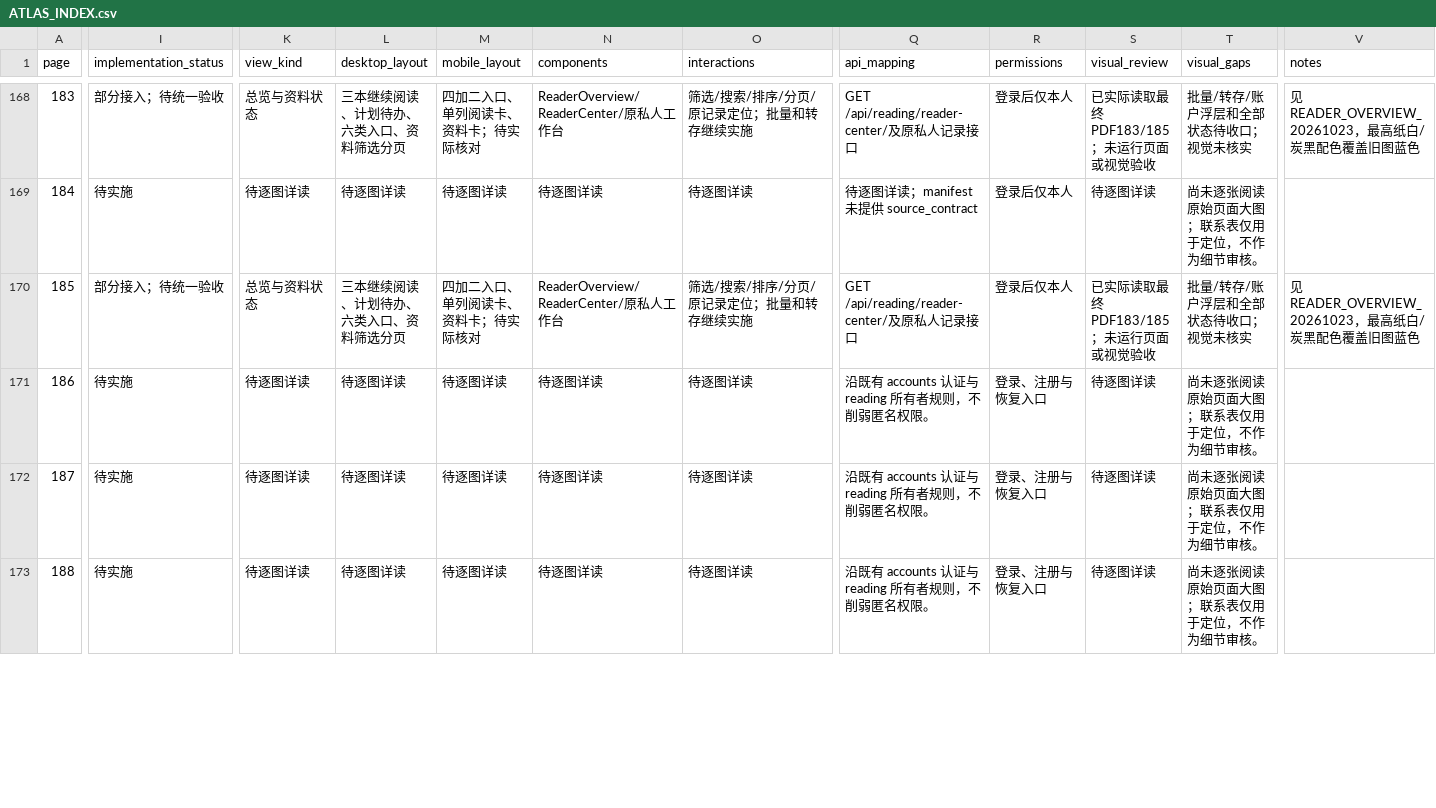
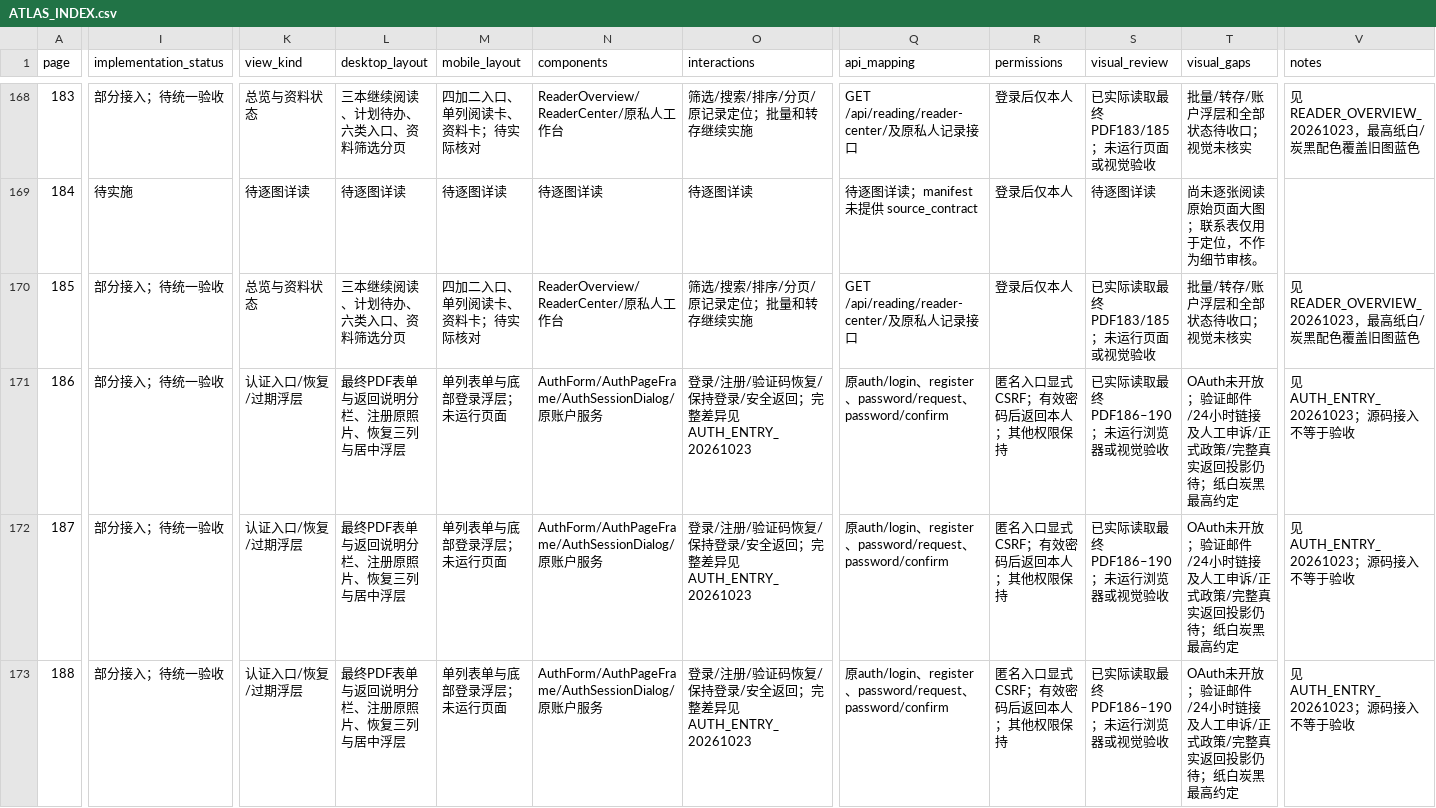
Before and after one commit to WinstonMo0807/social-theory-library, a CSV file: docs/stl4/ATLAS_INDEX.csv, drawn as a sheet; only a part is shown, gaps mark what is left out; the diff covers the shown part only; the diff names each change by its address in the sheet, - before the commit and + after, or states it on an @@ line.

Commit message:
feat(stl4): align authentication pages and guard session recovery

```diff
--- a/docs/stl4/ATLAS_INDEX.csv
+++ b/docs/stl4/ATLAS_INDEX.csv
-I171:I173 (implementation_status): 待实施
+I171:I173 (implementation_status): 部分接入；待统一验收
-K171:K173 (view_kind): 待逐图详读
+K171:K173 (view_kind): 认证入口/恢复/过期浮层
-L171:L173 (desktop_layout): 待逐图详读
+L171:L173 (desktop_layout): 最终PDF表单与返回说明分栏、注册原照片、恢复三列与居中浮层
-M171:M173 (mobile_layout): 待逐图详读
+M171:M173 (mobile_layout): 单列表单与底部登录浮层；未运行页面
-N171:N173 (components): 待逐图详读
+N171:N173 (components): AuthForm/AuthPageFrame/AuthSessionDialog/原账户服务
-O171:O173 (interactions): 待逐图详读
+O171:O173 (interactions): 登录/注册/验证码恢复/保持登录/安全返回；完整差异见AUTH_ENTRY_20261023
-Q171:Q173 (api_mapping): 沿既有 accounts 认证与 reading 所有者规则，不削弱匿名权限。
+Q171:Q173 (api_mapping): 原auth/login、register、password/request、password/confirm
-R171:R173 (permissions): 登录、注册与恢复入口
+R171:R173 (permissions): 匿名入口显式CSRF；有效密码后返回本人；其他权限保持
-S171:S173 (visual_review): 待逐图详读
+S171:S173 (visual_review): 已实际读取最终PDF186–190；未运行浏览器或视觉验收
-T171:T173 (visual_gaps): 尚未逐张阅读原始页面大图；联系表仅用于定位，不作为细节审核。
+T171:T173 (visual_gaps): OAuth未开放；验证邮件/24小时链接及人工申诉/正式政策/完整真实返回投影仍待；纸白炭黑最高约定
-V171:V173 (notes): (empty)
+V171:V173 (notes): 见AUTH_ENTRY_20261023；源码接入不等于验收
```
Also changed, not shown: 24 edited cells elsewhere in this file, 29 other files.
